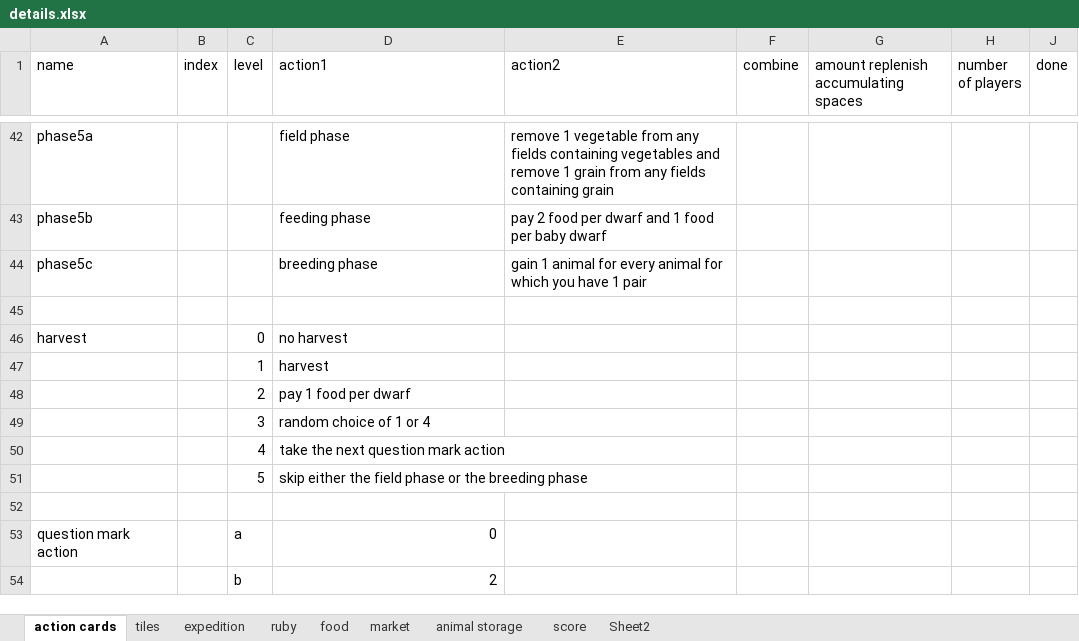
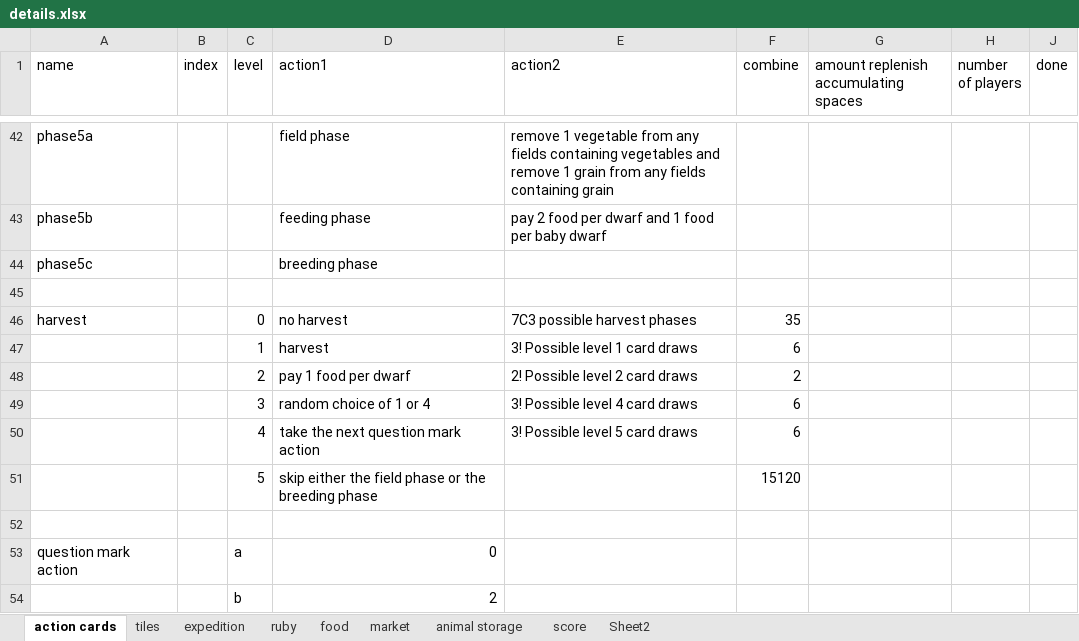
Before and after one commit to AlastairCodd/Caverna, an Excel workbook: Resources/details.xlsx, sheet action cards, drawn as a sheet; only a part is shown, gaps mark what is left out; values as stored, in another font and other column widths than the file's, no borders; conditional formats and table styles not drawn; the diff names each change by its address in the sheet, - before the commit and + after, or states it on an @@ line.

Commit message:
add base Game runner actions

```diff
--- a/Resources/details.xlsx (sheet action cards)
+++ b/Resources/details.xlsx (sheet action cards)
-E44 (action2): gain 1 animal for every animal for which you have 1 pair
+E44 (action2): (empty)
-E46 (action2): (empty)
+E46 (action2): 7C3 possible harvest phases
-F46 (combine): (empty)
+F46 (combine): 35
-E47 (action2): (empty)
+E47 (action2): 3! Possible level 1 card draws
-F47 (combine): (empty)
+F47 (combine): 6
-E48 (action2): (empty)
+E48 (action2): 2! Possible level 2 card draws
-F48 (combine): (empty)
+F48 (combine): 2
-E49 (action2): (empty)
+E49 (action2): 3! Possible level 4 card draws
-F49:F50 (combine): (empty)
+F49:F50 (combine): 6
-E50 (action2): (empty)
+E50 (action2): 3! Possible level 5 card draws
-F51 (combine): (empty)
+F51 (combine): 15120
```
Also changed, not shown: 3 other files.
